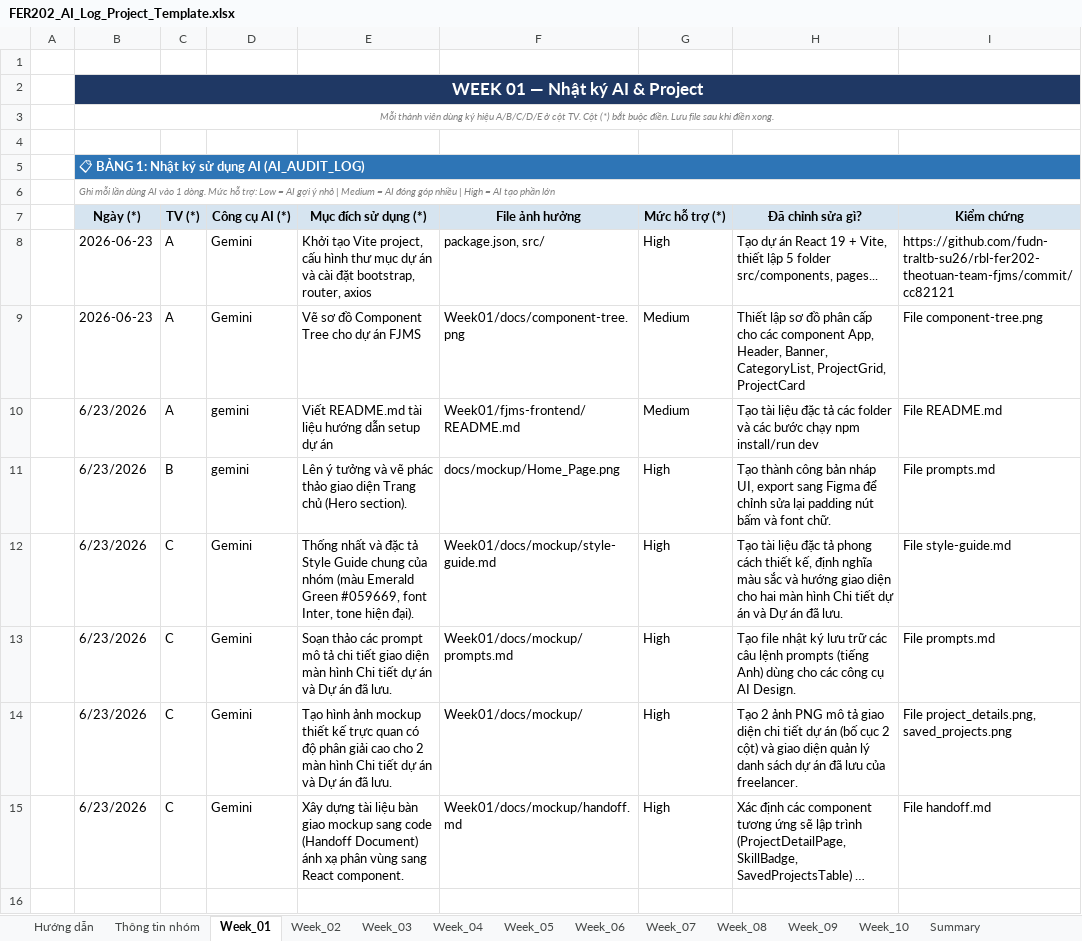
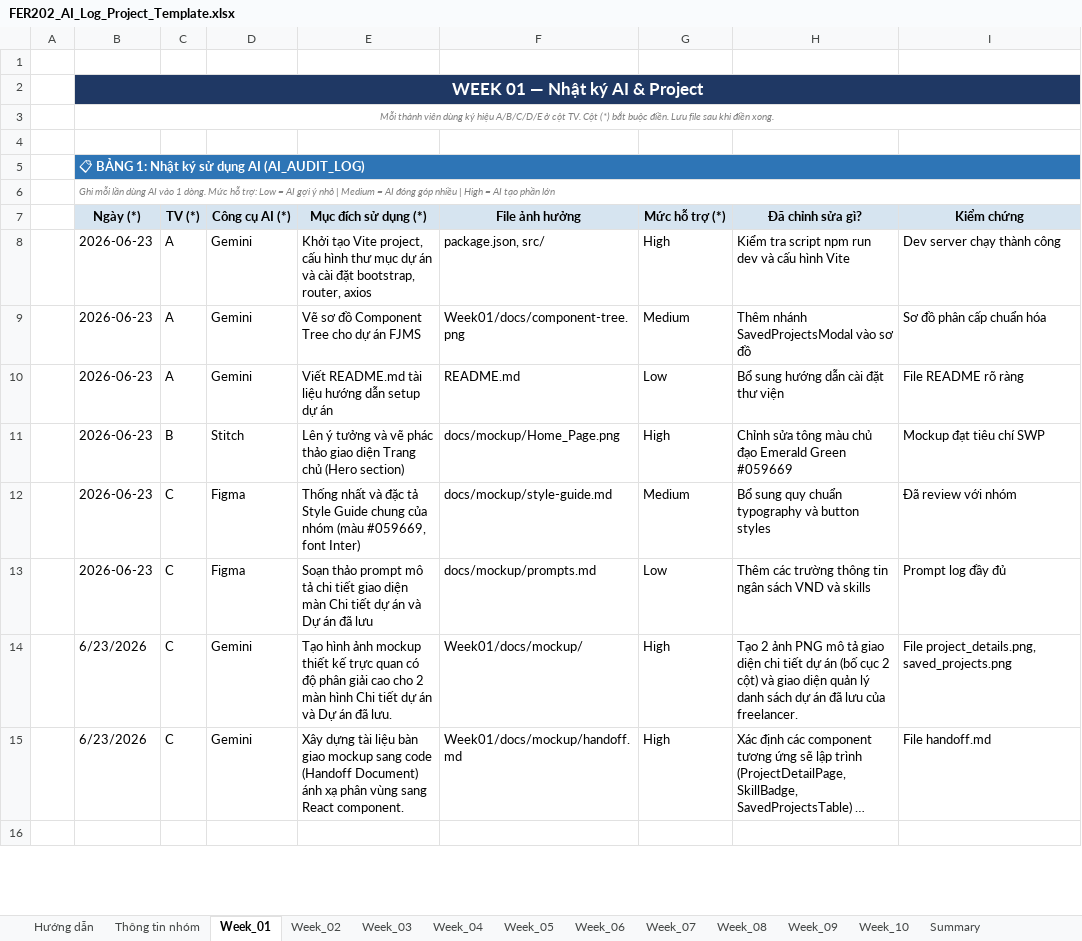
Before and after one commit to fudn-traltb-su26/rbl-fer202-theotuan-team-fjms, an Excel workbook: FER202_AI_Log_Project_Template.xlsx, sheet Week_01, drawn as a sheet; only a part is shown; long unchanged cells end in …; values as stored, in another font and other column widths than the file's, no borders; removed rows and columns are numbered as before the commit, all else as after; the diff names each change by its address in the sheet, - before the commit and + after, or states it on an @@ line.

Commit message:
docs & chore: complete FJMS frontend, root package.json, weekly reports, and AI audit log for weeks 1-10

```diff
--- a/FER202_AI_Log_Project_Template.xlsx (sheet Week_01)
+++ b/FER202_AI_Log_Project_Template.xlsx (sheet Week_01)
-H8 (Đã chỉnh sửa gì?): Tạo dự án React 19 + Vite, thiết lập 5 folder src/components, pages...
+H8 (Đã chỉnh sửa gì?): Kiểm tra script npm run dev và cấu hình Vite
-I8 (Kiểm chứng): https://github.com/fudn-traltb-su26/rbl-fer202-theotuan-team-fjms/commit/cc82121
+I8 (Kiểm chứng): Dev server chạy thành công
-H9 (Đã chỉnh sửa gì?): Thiết lập sơ đồ phân cấp cho các component App, Header, Banner, CategoryList, ProjectGrid, ProjectCard
+H9 (Đã chỉnh sửa gì?): Thêm nhánh SavedProjectsModal vào sơ đồ
-I9 (Kiểm chứng): File component-tree.png
+I9 (Kiểm chứng): Sơ đồ phân cấp chuẩn hóa
-row 10:  | 6/23/2026 | A | gemini | Viết README.md tài liệu hướng dẫn setup dự án | Week01/fjms-frontend/README.md | Medium | Tạo tài liệu đặc tả các folder và các bước chạy npm install/run dev | File README.md
+row 10:  | 2026-06-23 | A | Gemini | Viết README.md tài liệu hướng dẫn setup dự án | README.md | Low | Bổ sung hướng dẫn cài đặt thư viện | File README rõ ràng
-B11 (Ngày (*)): 6/23/2026
+B11 (Ngày (*)): 2026-06-23
-D11 (Công cụ AI (*)): gemini
+D11 (Công cụ AI (*)): Stitch
-E11 (Mục đích sử dụng (*)): …chủ (Hero section).
+E11 (Mục đích sử dụng (*)): …chủ (Hero section)
-H11 (Đã chỉnh sửa gì?): Tạo thành công bản nháp UI, export sang Figma để chỉnh sửa lại padding nút bấm và font chữ.
+H11 (Đã chỉnh sửa gì?): Chỉnh sửa tông màu chủ đạo Emerald Green #059669
-I11 (Kiểm chứng): File prompts.md
+I11 (Kiểm chứng): Mockup đạt tiêu chí SWP
-row 12:  | 6/23/2026 | C | Gemini | Thống nhất và đặc tả Style Guide chung của nhóm (màu Emerald Green #059669, font Inter, tone hiện đại). | Week01/docs/mockup/style-guide.md | High | Tạo tài liệu đặc tả phong cách thiết kế, định nghĩa màu sắc và hướng giao diện cho hai màn hình Chi tiết dự án và Dự án đã lưu. | File style-guide.md
-row 13:  | 6/23/2026 | C | Gemini | Soạn thảo các prompt mô tả chi tiết giao diện màn hình Chi tiết dự án và Dự án đã lưu. | Week01/docs/mockup/prompts.md | High | Tạo file nhật ký lưu trữ các câu lệnh prompts (tiếng Anh) dùng cho các công cụ AI Design. | File prompts.md
+row 12:  | 2026-06-23 | C | Figma | Thống nhất và đặc tả Style Guide chung của nhóm (màu #059669, font Inter) | docs/mockup/style-guide.md | Medium | Bổ sung quy chuẩn typography và button styles | Đã review với nhóm
+row 13:  | 2026-06-23 | C | Figma | Soạn thảo prompt mô tả chi tiết giao diện màn Chi tiết dự án và Dự án đã lưu | docs/mockup/prompts.md | Low | Thêm các trường thông tin ngân sách VND và skills | Prompt log đầy đủ
```
Also changed, not shown: sheet Summary, sheet Week_02, sheet Week_05, sheet Week_04, sheet Week_03, sheet Week_06, 4 more sheets, 18 other files.
